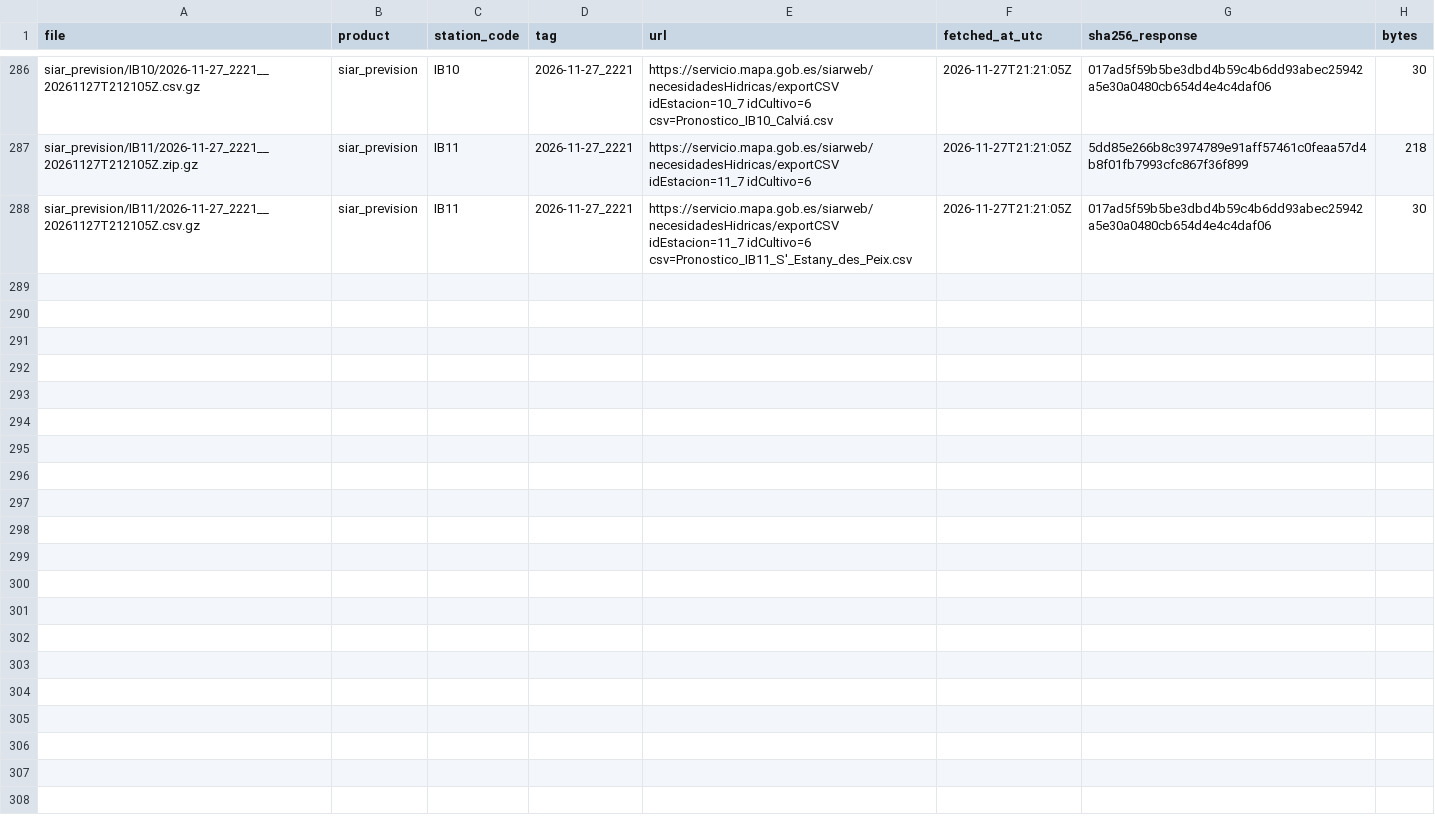
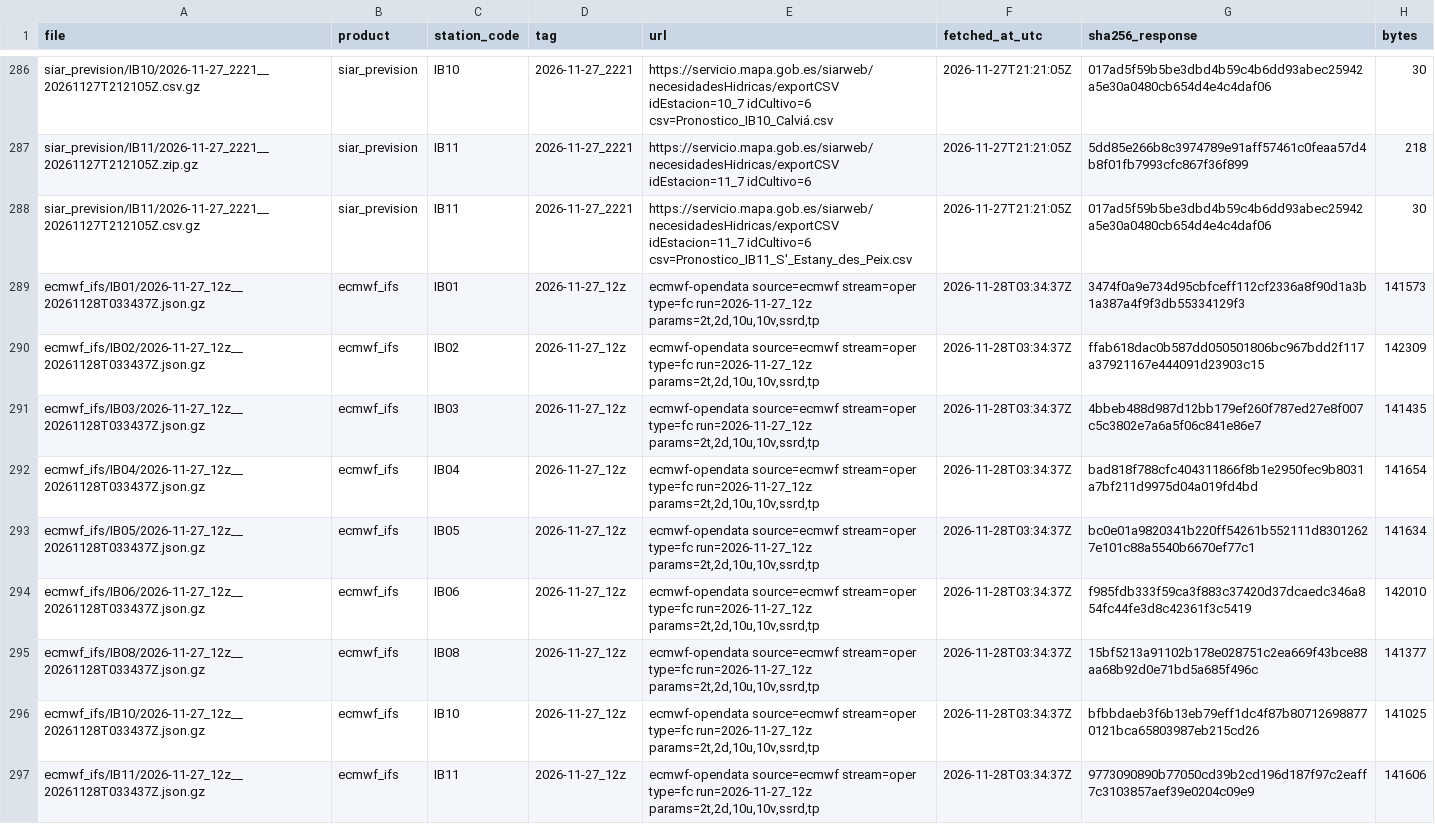
Before and after one commit to lependens/Capitulo-2, a CSV file: data/raw/manifest.csv, drawn as a sheet; only a part is shown, gaps mark what is left out.

```diff
--- a/data/raw/manifest.csv
+++ b/data/raw/manifest.csv
@@ -288 +288,10 @@ siar_prevision/IB11/2026-11-27_2221__20261127T212105Z.zip.gz,siar_prevision,IB11
 siar_prevision/IB11/2026-11-27_2221__20261127T212105Z.csv.gz,siar_prevision,IB11,2026-11-27_2221,https://servicio.mapa.gob.es/siarweb/necesidadesHidricas/exportCSV idEstacion=11_7 idCultivo=6 csv=Pronostico_IB11_S'_Estany_des_Peix.csv,2026-11-27T21:21:05Z,017ad5f59b5be3dbd4b59c4b6dd93abec25942a5e30a0480cb654d4e4c4daf06,30
+ecmwf_ifs/IB01/2026-11-27_12z__20261128T033437Z.json.gz,ecmwf_ifs,IB01,2026-11-27_12z,"ecmwf-opendata source=ecmwf stream=oper type=fc run=2026-11-27_12z params=2t,2d,10u,10v,ssrd,tp",2026-11-28T03:34:37Z,3474f0a9e734d95cbfceff112cf2336a8f90d1a3b1a387a4f9f3db55334129f3,141573
+ecmwf_ifs/IB02/2026-11-27_12z__20261128T033437Z.json.gz,ecmwf_ifs,IB02,2026-11-27_12z,"ecmwf-opendata source=ecmwf stream=oper type=fc run=2026-11-27_12z params=2t,2d,10u,10v,ssrd,tp",2026-11-28T03:34:37Z,ffab618dac0b587dd050501806bc967bdd2f117a37921167e444091d23903c15,142309
+ecmwf_ifs/IB03/2026-11-27_12z__20261128T033437Z.json.gz,ecmwf_ifs,IB03,2026-11-27_12z,"ecmwf-opendata source=ecmwf stream=oper type=fc run=2026-11-27_12z params=2t,2d,10u,10v,ssrd,tp",2026-11-28T03:34:37Z,4bbeb488d987d12bb179ef260f787ed27e8f007c5c3802e7a6a5f06c841e86e7,141435
+ecmwf_ifs/IB04/2026-11-27_12z__20261128T033437Z.json.gz,ecmwf_ifs,IB04,2026-11-27_12z,"ecmwf-opendata source=ecmwf stream=oper type=fc run=2026-11-27_12z params=2t,2d,10u,10v,ssrd,tp",2026-11-28T03:34:37Z,bad818f788cfc404311866f8b1e2950fec9b8031a7bf211d9975d04a019fd4bd,141654
+ecmwf_ifs/IB05/2026-11-27_12z__20261128T033437Z.json.gz,ecmwf_ifs,IB05,2026-11-27_12z,"ecmwf-opendata source=ecmwf stream=oper type=fc run=2026-11-27_12z params=2t,2d,10u,10v,ssrd,tp",2026-11-28T03:34:37Z,bc0e01a9820341b220ff54261b552111d83012627e101c88a5540b6670ef77c1,141634
+ecmwf_ifs/IB06/2026-11-27_12z__20261128T033437Z.json.gz,ecmwf_ifs,IB06,2026-11-27_12z,"ecmwf-opendata source=ecmwf stream=oper type=fc run=2026-11-27_12z params=2t,2d,10u,10v,ssrd,tp",2026-11-28T03:34:37Z,f985fdb333f59ca3f883c37420d37dcaedc346a854fc44fe3d8c42361f3c5419,142010
+ecmwf_ifs/IB08/2026-11-27_12z__20261128T033437Z.json.gz,ecmwf_ifs,IB08,2026-11-27_12z,"ecmwf-opendata source=ecmwf stream=oper type=fc run=2026-11-27_12z params=2t,2d,10u,10v,ssrd,tp",2026-11-28T03:34:37Z,15bf5213a91102b178e028751c2ea669f43bce88aa68b92d0e71bd5a685f496c,141377
+ecmwf_ifs/IB10/2026-11-27_12z__20261128T033437Z.json.gz,ecmwf_ifs,IB10,2026-11-27_12z,"ecmwf-opendata source=ecmwf stream=oper type=fc run=2026-11-27_12z params=2t,2d,10u,10v,ssrd,tp",2026-11-28T03:34:37Z,bfbbdaeb3f6b13eb79eff1dc4f87b807126988770121bca65803987eb215cd26,141025
+ecmwf_ifs/IB11/2026-11-27_12z__20261128T033437Z.json.gz,ecmwf_ifs,IB11,2026-11-27_12z,"ecmwf-opendata source=ecmwf stream=oper type=fc run=2026-11-27_12z params=2t,2d,10u,10v,ssrd,tp",2026-11-28T03:34:37Z,9773090890b77050cd39b2cd196d187f97c2eaff7c3103857aef39e0204c09e9,141606
```
Also changed, not shown: 9 other files.
